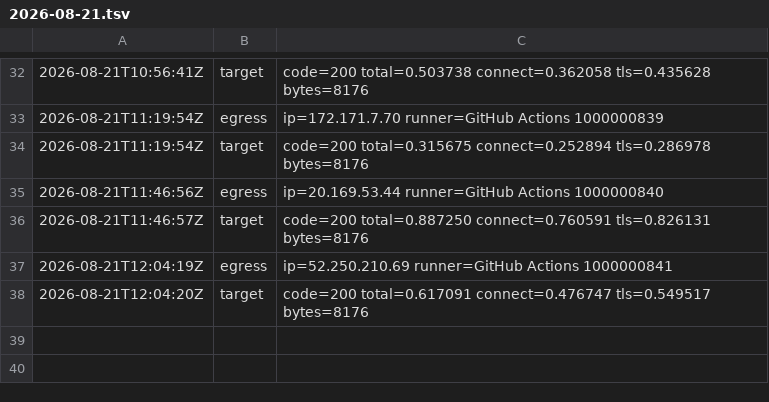
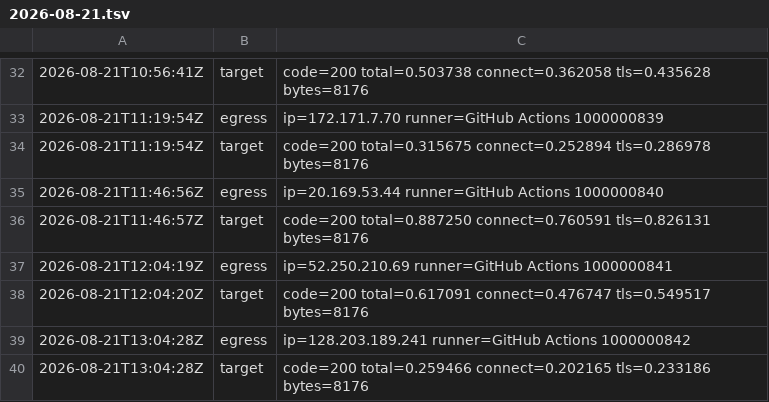
Before and after one commit to BenLangmead/snaptron-uptime-probe, a TSV file: results/2026-08-21.tsv, drawn as a sheet; only a part is shown, gaps mark what is left out.

Commit message:
probe 2026-08-21T13:04:28Z

```diff
--- a/results/2026-08-21.tsv
+++ b/results/2026-08-21.tsv
@@ -38 +38,3 @@
 2026-08-21T12:04:20Z	target	code=200 total=0.617091 connect=0.476747 tls=0.549517 bytes=8176
+2026-08-21T13:04:28Z	egress	ip=128.203.189.241 runner=GitHub Actions 1000000842
+2026-08-21T13:04:28Z	target	code=200 total=0.259466 connect=0.202165 tls=0.233186 bytes=8176
```
